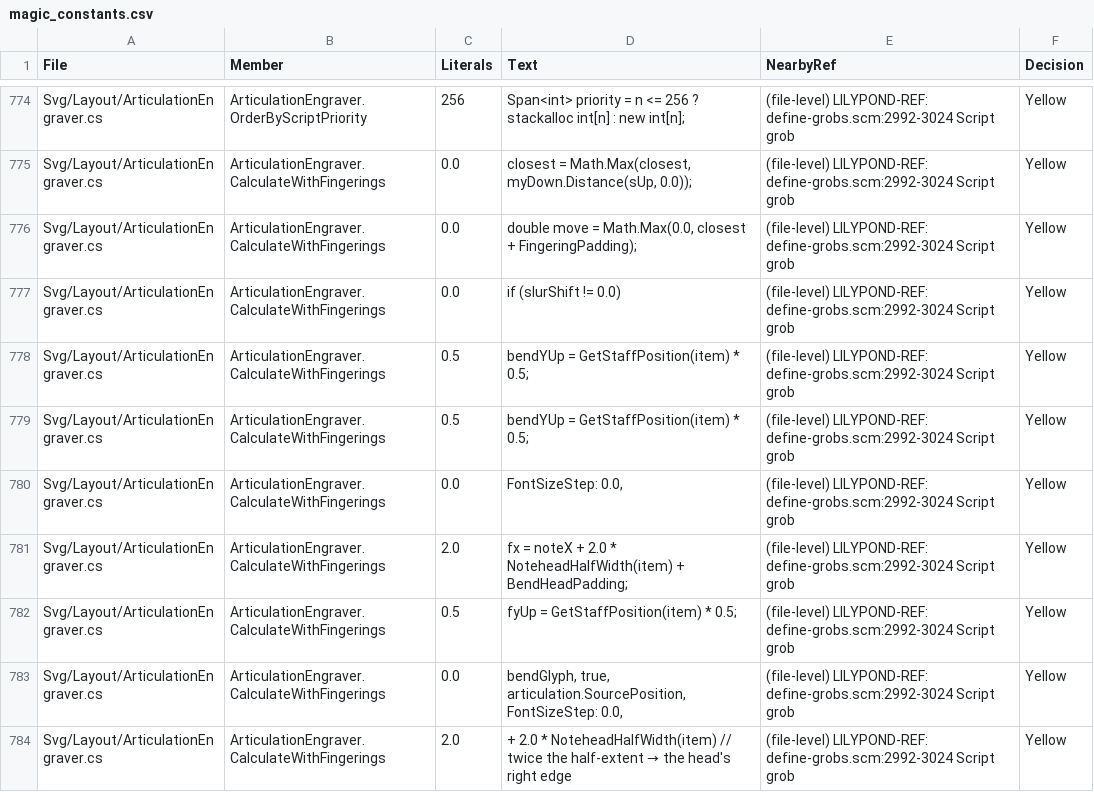
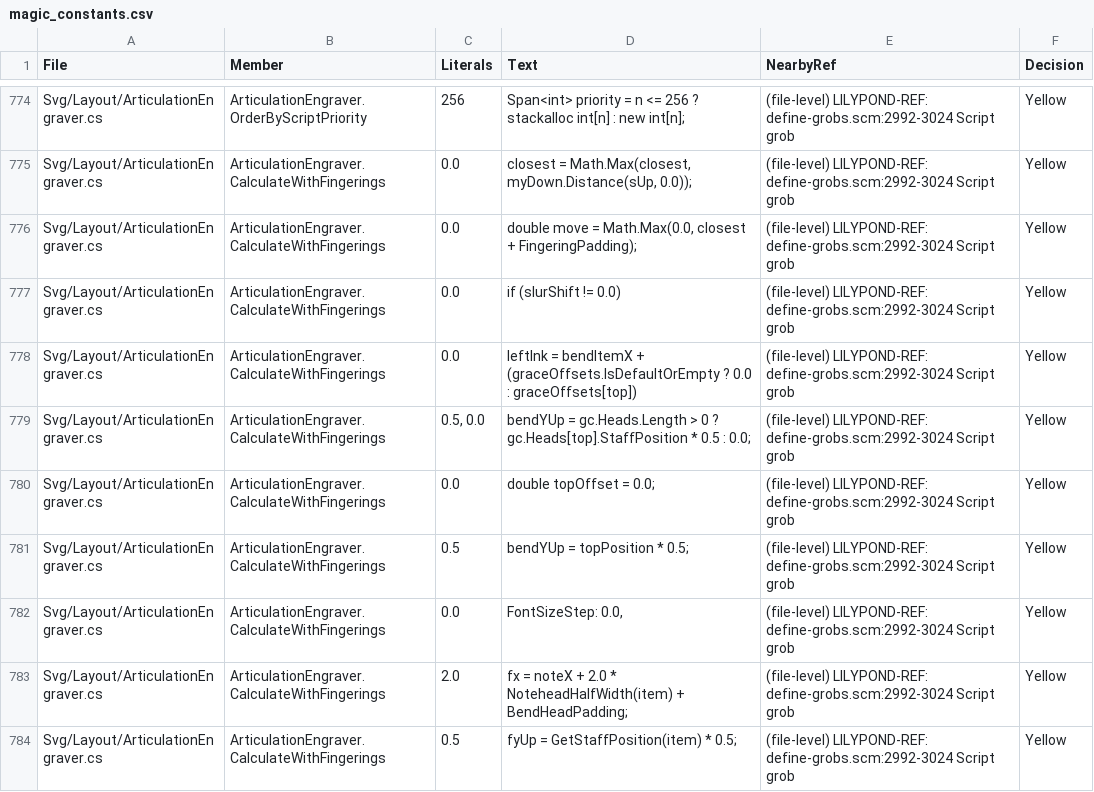
Before and after one commit to yotsuda/LilySharp, a CSV file: audit/magic_constants.csv, drawn as a sheet; only a part is shown, gaps mark what is left out; the shorter side is filled out with more unchanged rows.

Commit message:
A chord's fall or doit is one curve off its TOP head
A fall-off on a chord is written as one gesture from the highest note --
a section's chord at a phrase end, a keyboard chord's fall -- and that is
what Lily# draws now: the curve leaves the top head's ink right (a
reversed second's shift included), hangs at that head's row, and takes
the dot column only when a dot sits on that head's row. Until now it left
the chord's MIDDLE, the mean of its outer positions, a height no head
stands at. A grace chord reads the same rule.

LilyPond draws no chord fall at all: its Bend_engraver stops the spanner
when it acknowledges the chord's second head (Lab sessions/p947/bendch.ly).
Owner's decision (2026-10-22, session 955): the gesture is musical, so
Lily# draws it, from the top head -- recorded as LILYSHARP-OWN in the
fall branch and in GRAMMAR.md's annotation list.

- BendAfterGeometryTests: a theory over four chords (plain, an up-stem
  second whose top head is the reversed one, a dot on the top head's row,
  a dot lifted off it) and a grace chord; poisoning the old middle
  reddens all five.
- Sweep of 1,248 SVGs: one moved, the corpus book that writes <b, e>@fall.

```diff
--- a/audit/magic_constants.csv
+++ b/audit/magic_constants.csv
@@ -777,4 +777,6 @@
 "Svg/Layout/ArticulationEngraver.cs","ArticulationEngraver.CalculateWithFingerings","0.0","if (slurShift != 0.0)","(file-level) LILYPOND-REF: define-grobs.scm:2992-3024 Script grob","Yellow"
-"Svg/Layout/ArticulationEngraver.cs","ArticulationEngraver.CalculateWithFingerings","0.5","bendYUp = GetStaffPosition(item) * 0.5;","(file-level) LILYPOND-REF: define-grobs.scm:2992-3024 Script grob","Yellow"
-"Svg/Layout/ArticulationEngraver.cs","ArticulationEngraver.CalculateWithFingerings","0.5","bendYUp = GetStaffPosition(item) * 0.5;","(file-level) LILYPOND-REF: define-grobs.scm:2992-3024 Script grob","Yellow"
+"Svg/Layout/ArticulationEngraver.cs","ArticulationEngraver.CalculateWithFingerings","0.0","leftInk = bendItemX + (graceOffsets.IsDefaultOrEmpty ? 0.0 : graceOffsets[top])","(file-level) LILYPOND-REF: define-grobs.scm:2992-3024 Script grob","Yellow"
+"Svg/Layout/ArticulationEngraver.cs","ArticulationEngraver.CalculateWithFingerings","0.5, 0.0","bendYUp = gc.Heads.Length > 0 ? gc.Heads[top].StaffPosition * 0.5 : 0.0;","(file-level) LILYPOND-REF: define-grobs.scm:2992-3024 Script grob","Yellow"
+"Svg/Layout/ArticulationEngraver.cs","ArticulationEngraver.CalculateWithFingerings","0.0","double topOffset = 0.0;","(file-level) LILYPOND-REF: define-grobs.scm:2992-3024 Script grob","Yellow"
+"Svg/Layout/ArticulationEngraver.cs","ArticulationEngraver.CalculateWithFingerings","0.5","bendYUp = topPosition * 0.5;","(file-level) LILYPOND-REF: define-grobs.scm:2992-3024 Script grob","Yellow"
 "Svg/Layout/ArticulationEngraver.cs","ArticulationEngraver.CalculateWithFingerings","0.0","FontSizeStep: 0.0,","(file-level) LILYPOND-REF: define-grobs.scm:2992-3024 Script grob","Yellow"
```
Also changed, not shown: 4 other files.
